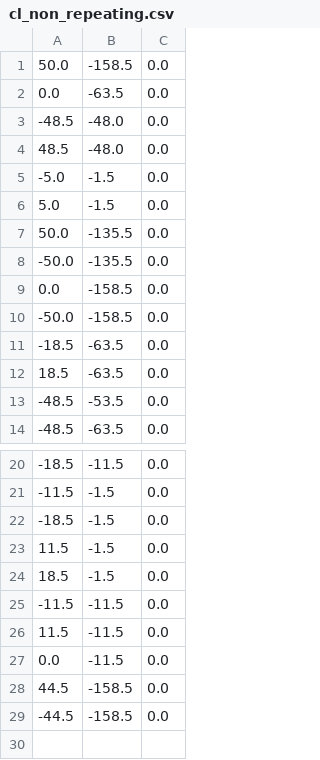
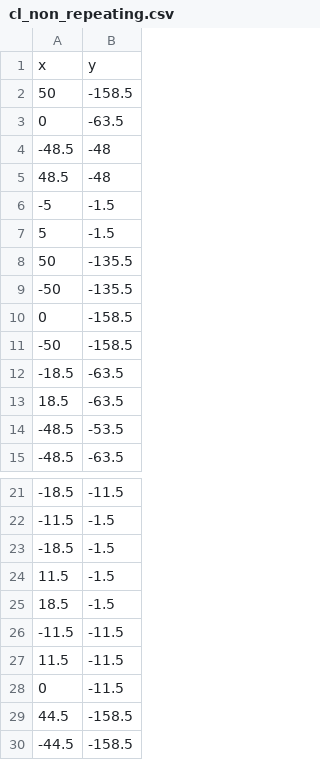
Before and after one commit to redd-works/fire, a CSV file: gmt/cl_non_repeating.csv, drawn as a sheet; only a part is shown, gaps mark what is left out; removed rows and columns are numbered as before the commit, all else as after; the diff names each change by its address in the sheet, - before the commit and + after, or states it on an @@ line.

```diff
--- a/gmt/cl_non_repeating.csv
+++ b/gmt/cl_non_repeating.csv
-column C, rows 3-14: all 0.0; rows 20-29: all 0.0
-row 1: 50.0 | -158.5 | 0.0
-row 2: 0.0 | -63.5 | 0.0
+row 1: x | y
+row 2: 50 | -158.5
+row 3: 0 | -63.5
-B4:B5: -48.0
+B4:B5: -48
-A6: -5.0
+A6: -5
-A7: 5.0
+A7: 5
-A8: 50.0
+A8: 50
-A9: -50.0
+A9: -50
-A10: 0.0
+A10: 0
-A11: -50.0
+A11: -50
-A28: 0.0
+A28: 0
```
Also changed, not shown: gmt/cl_end_points.csv, gmt/cl_start_points.csv, 2 other files.
